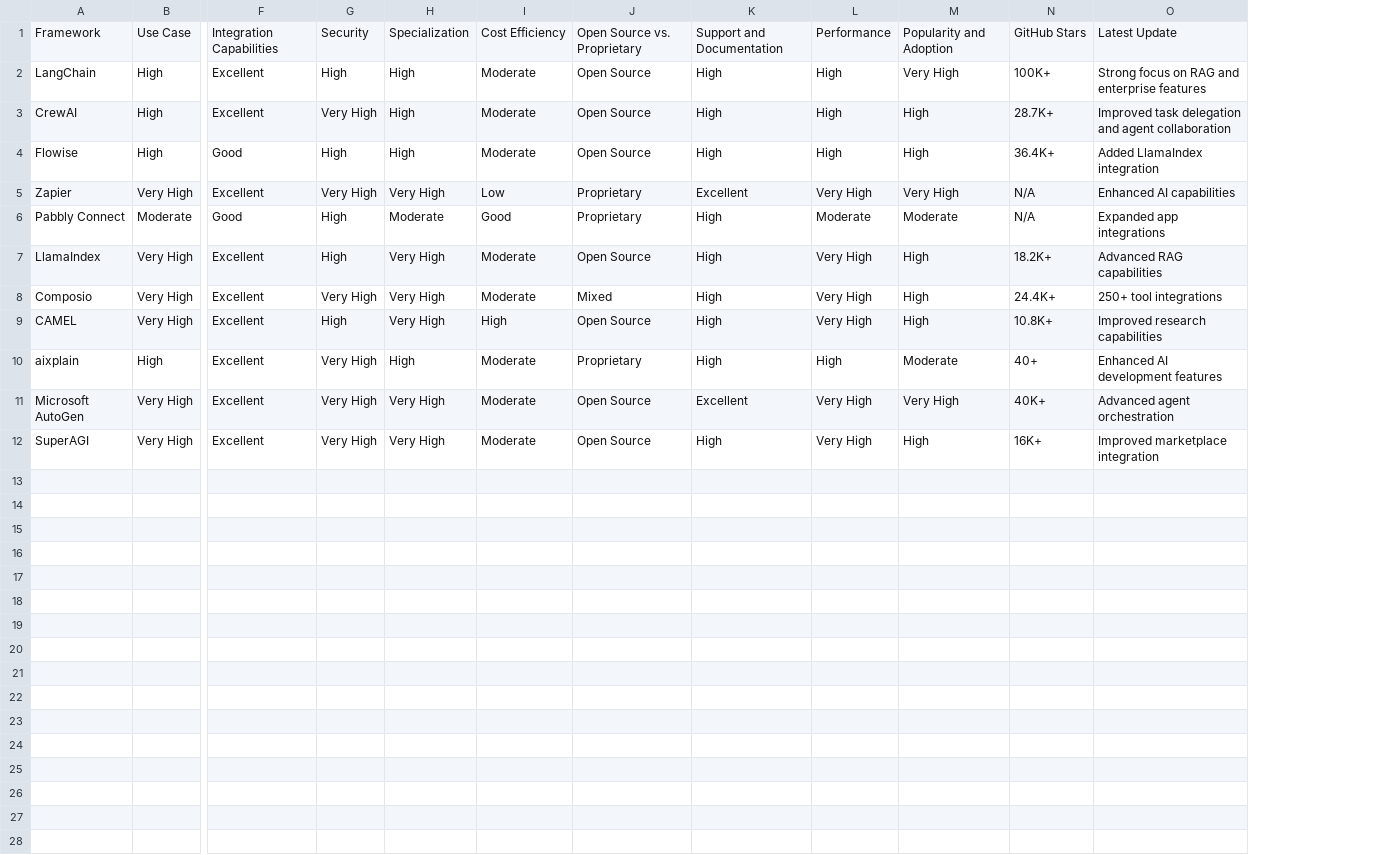
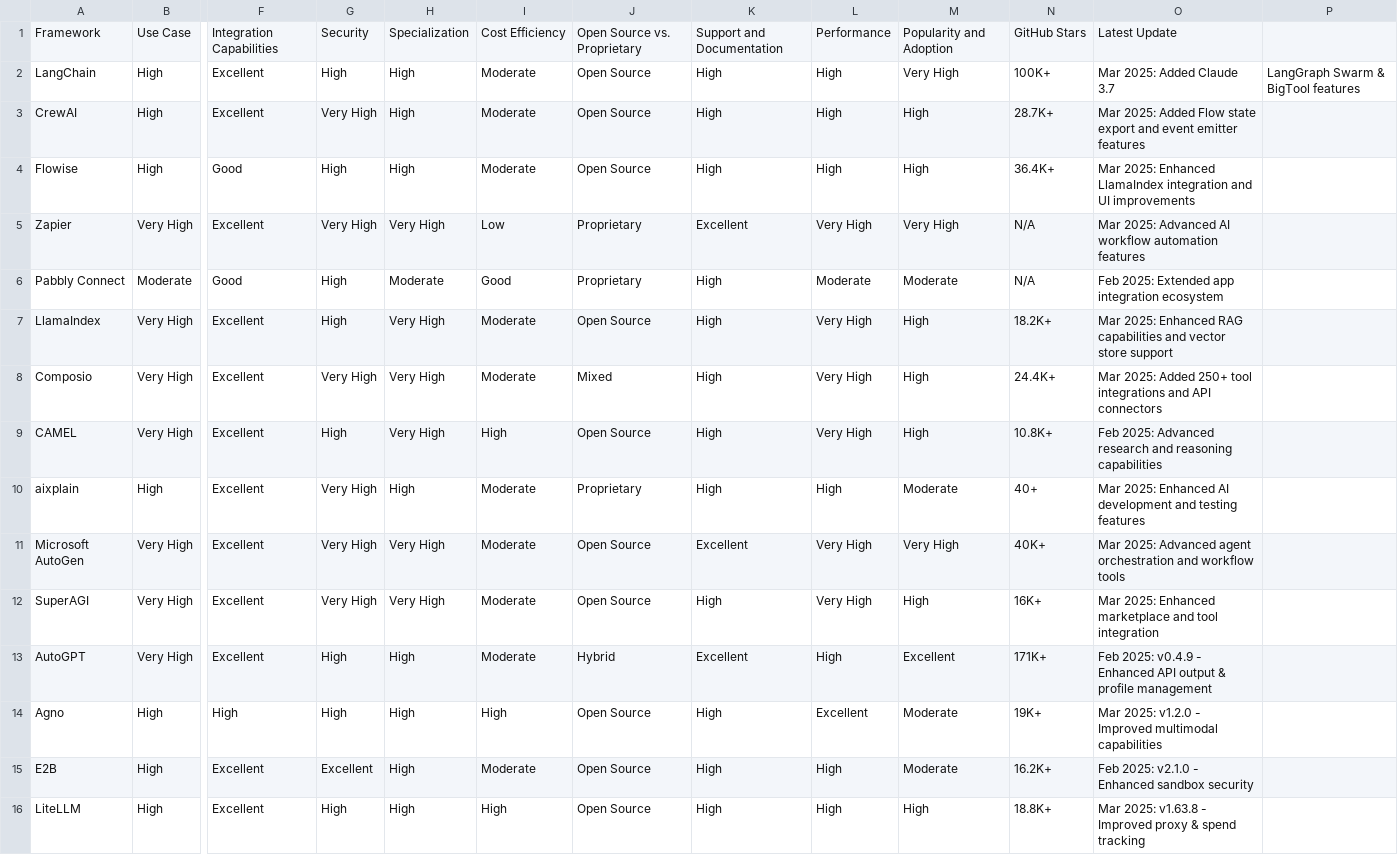
Before and after one commit to M0-AR/multi-agent-framework-comparison, a CSV file: framework_comparison.csv, drawn as a sheet; only a part is shown, gaps mark what is left out; removed rows and columns are numbered as before the commit, all else as after; rows hold the shown columns only; the diff names each change by its address in the sheet, - before the commit and + after, or states it on an @@ line.

Commit message:
docs: update framework comparison with latest March 2025 features and versions
- Added specific version numbers and dates for all frameworks
- Updated feature details for LangChain, CrewAI, Flowise, and others
- Enhanced clarity of latest updates with consistent formatting
- Included version numbers for AutoGPT (v0.4.9), Agno (v1.2.0), E2B (v2.1.0), and LiteLLM (v1.63.8)

```diff
--- a/framework_comparison.csv
+++ b/framework_comparison.csv
-column O, rows 1-12: Latest Update | Strong focus on RAG and enterprise features | Improved task delegation and agent collaboration | Added LlamaIndex integration | Enhanced AI capabilities | Expanded app integrations | Advanced RAG capabilities | 250+ tool integrations | Improved research capabilities | Enhanced AI development features | Advanced agent orchestration | Improved marketplace integration
+column O, rows 1-12: Latest Update | Mar 2025: Added Claude 3.7 | Mar 2025: Added Flow state export and event emitter features | Mar 2025: Enhanced LlamaIndex integration and UI improvements | Mar 2025: Advanced AI workflow automation features | Feb 2025: Extended app integration ecosystem | Mar 2025: Enhanced RAG capabilities and vector store support | Mar 2025: Added 250+ tool integrations and API connectors | Feb 2025: Advanced research and reasoning capabilities | Mar 2025: Enhanced AI development and testing features | Mar 2025: Advanced agent orchestration and workflow tools | Mar 2025: Enhanced marketplace and tool integration
+column P, row 2: LangGraph Swarm & BigTool features
+row 13: AutoGPT | Very High | Excellent | High | High | Moderate | Hybrid | Excellent | High | Excellent | 171K+ | Feb 2025: v0.4.9 - Enhanced API output & profile management
+row 14: Agno | High | High | High | High | High | Open Source | High | Excellent | Moderate | 19K+ | Mar 2025: v1.2.0 - Improved multimodal capabilities
+row 15: E2B | High | Excellent | Excellent | High | Moderate | Open Source | High | High | Moderate | 16.2K+ | Feb 2025: v2.1.0 - Enhanced sandbox security
+row 16: LiteLLM | High | Excellent | High | High | High | Open Source | High | High | High | 18.8K+ | Mar 2025: v1.63.8 - Improved proxy & spend tracking
```
